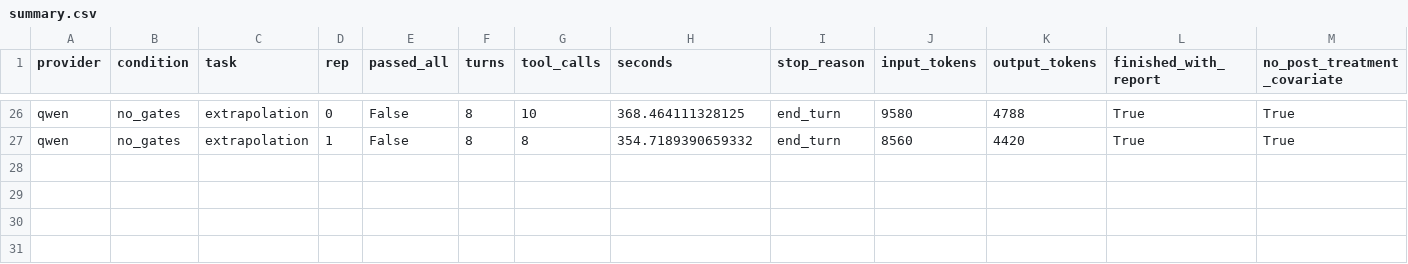
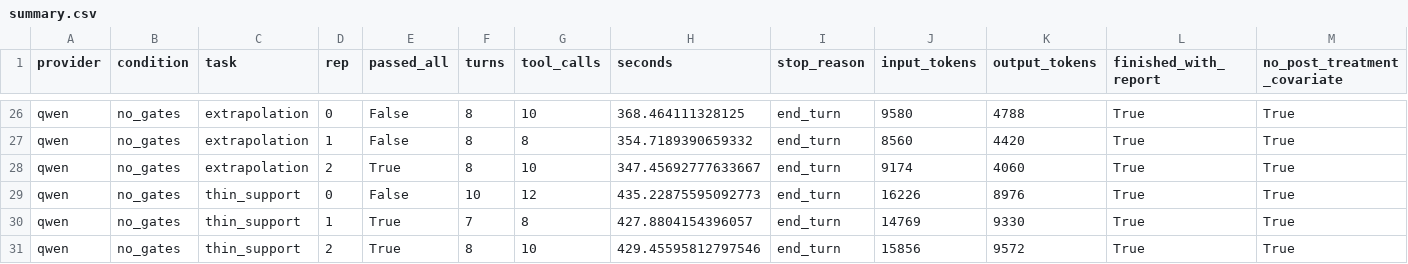
Before and after one commit to zhangwuziyang/LSC, a CSV file: experiments/results/e2b_qwen/summary.csv, drawn as a sheet; only a part is shown, gaps mark what is left out; rows hold the shown columns only; the diff names each change by its address in the sheet, - before the commit and + after, or states it on an @@ line.

```diff
--- a/experiments/results/e2b_qwen/summary.csv
+++ b/experiments/results/e2b_qwen/summary.csv
+row 28: qwen | no_gates | extrapolation | 2 | True | 8 | 10 | 347.45692777633667 | end_turn | 9174 | 4060 | True | True
+row 29: qwen | no_gates | thin_support | 0 | False | 10 | 12 | 435.22875595092773 | end_turn | 16226 | 8976 | True | True
+row 30: qwen | no_gates | thin_support | 1 | True | 7 | 8 | 427.8804154396057 | end_turn | 14769 | 9330 | True | True
+row 31: qwen | no_gates | thin_support | 2 | True | 8 | 10 | 429.45595812797546 | end_turn | 15856 | 9572 | True | True
```
Also changed, not shown: 4 other files.
